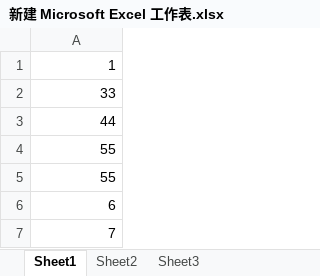
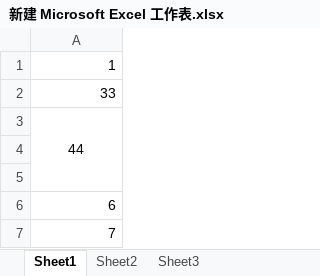
Before and after one commit to ivan132/ivan-s-work, an Excel workbook: 新建 Microsoft Excel 工作表.xlsx, sheet Sheet1, drawn as a sheet; values as stored, in another font and other column widths than the file's, no borders; the diff names each change by its address in the sheet, - before the commit and + after, or states it on an @@ line.

Commit message:
update excel3

```diff
--- a/新建 Microsoft Excel 工作表.xlsx (sheet Sheet1)
+++ b/新建 Microsoft Excel 工作表.xlsx (sheet Sheet1)
-A3 alignment: right
+A3 alignment: center
+A3:A5 merged
-A4:A5: 55
+A4:A5: (empty)
```
